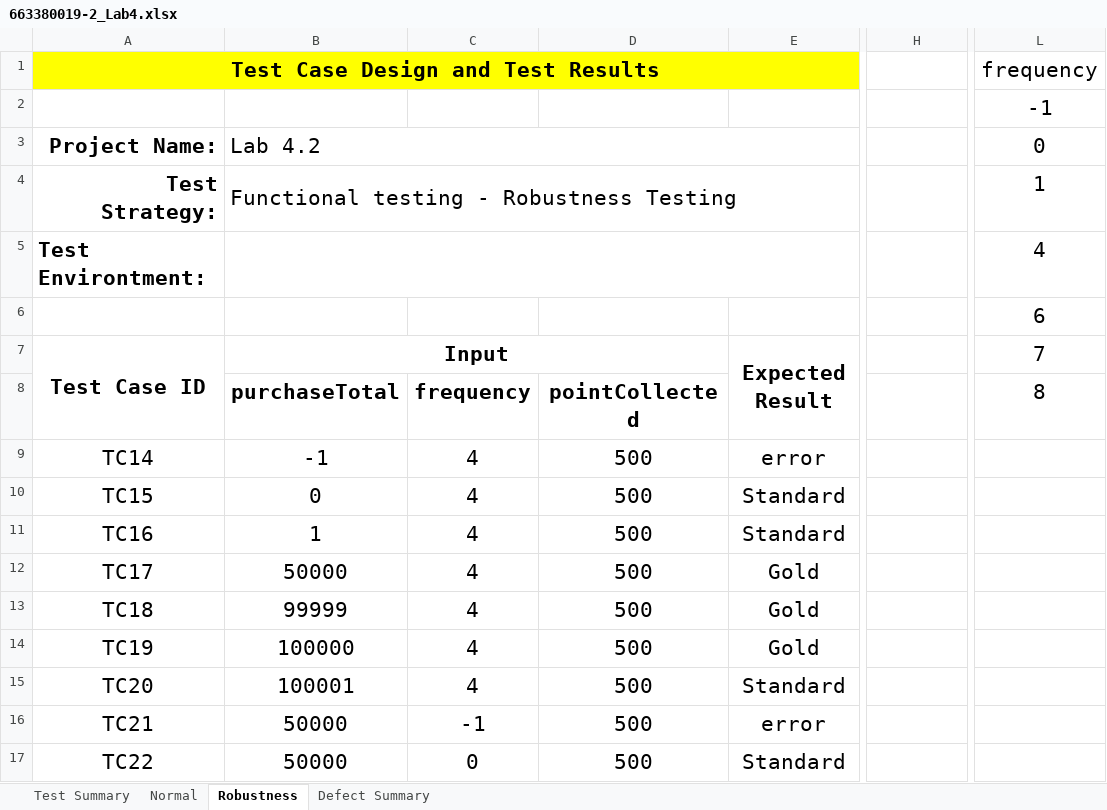
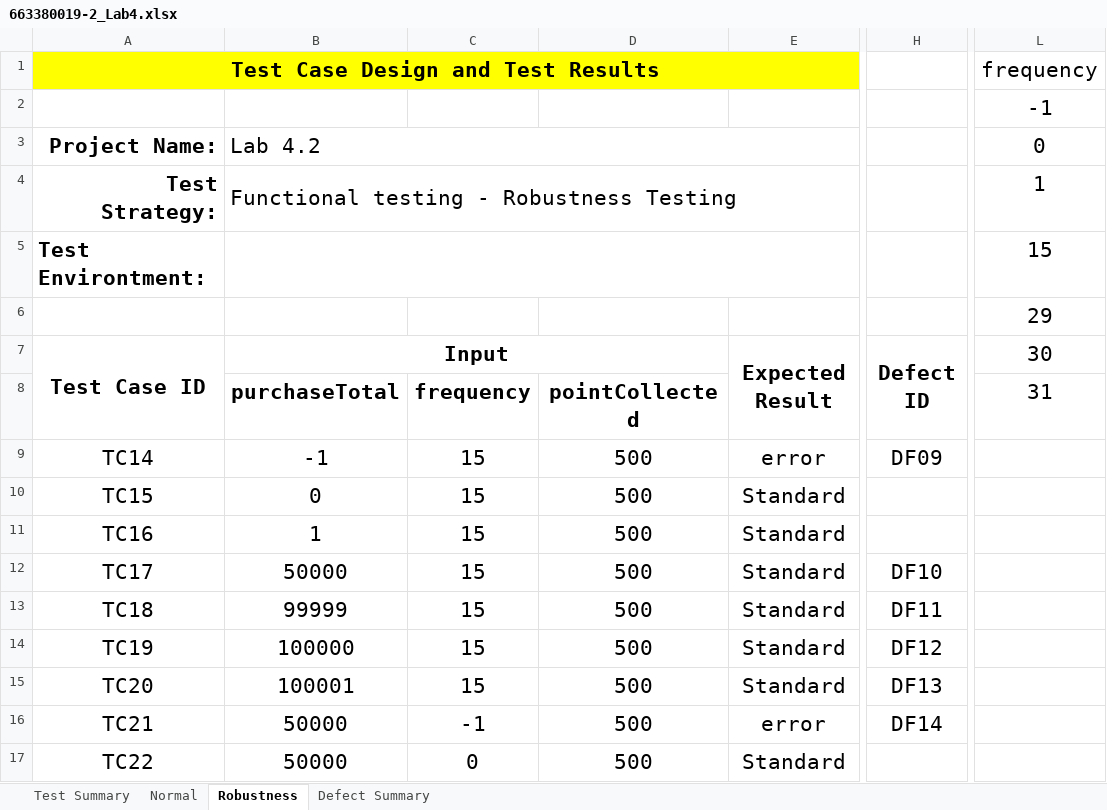
Before and after one commit to PavaDev/QA_Lab4, an Excel workbook: 663380019-2_Lab4.xlsx, sheet Robustness, drawn as a sheet; only a part is shown, gaps mark what is left out; values as stored, in another font and other column widths than the file's, no borders; the diff covers the shown part only; the diff names each change by its address in the sheet, - before the commit and + after, or states it on an @@ line.

```diff
--- a/663380019-2_Lab4.xlsx (sheet Robustness)
+++ b/663380019-2_Lab4.xlsx (sheet Robustness)
-L5: 4
+L5: 15
-L6: 6
+L6: 29
-H7: (empty)
+H7: Defect ID
+H7:H8 merged
-L7: 7
+L7: 30
-L8: 8
+L8: 31
-C9:C15: 4
+C9:C15: 15
-H9: (empty)
+H9: DF09
-E12:E14: Gold
+E12:E14: Standard
-H12: (empty)
+H12: DF10
-H13: (empty)
+H13: DF11
-H14: (empty)
+H14: DF12
-H15: (empty)
+H15: DF13
-H16: (empty)
+H16: DF14
```
Also changed, not shown: 22 edited cells and cell formats elsewhere in this sheet, sheet Defect Summary, sheet Normal, sheet Test Summary, MembershipRanking/src/main/resources/TestCasesBoundary.xlsx, MembershipRanking/src/main/resources/TestCasesRobustness.xlsx, 3 other files.
